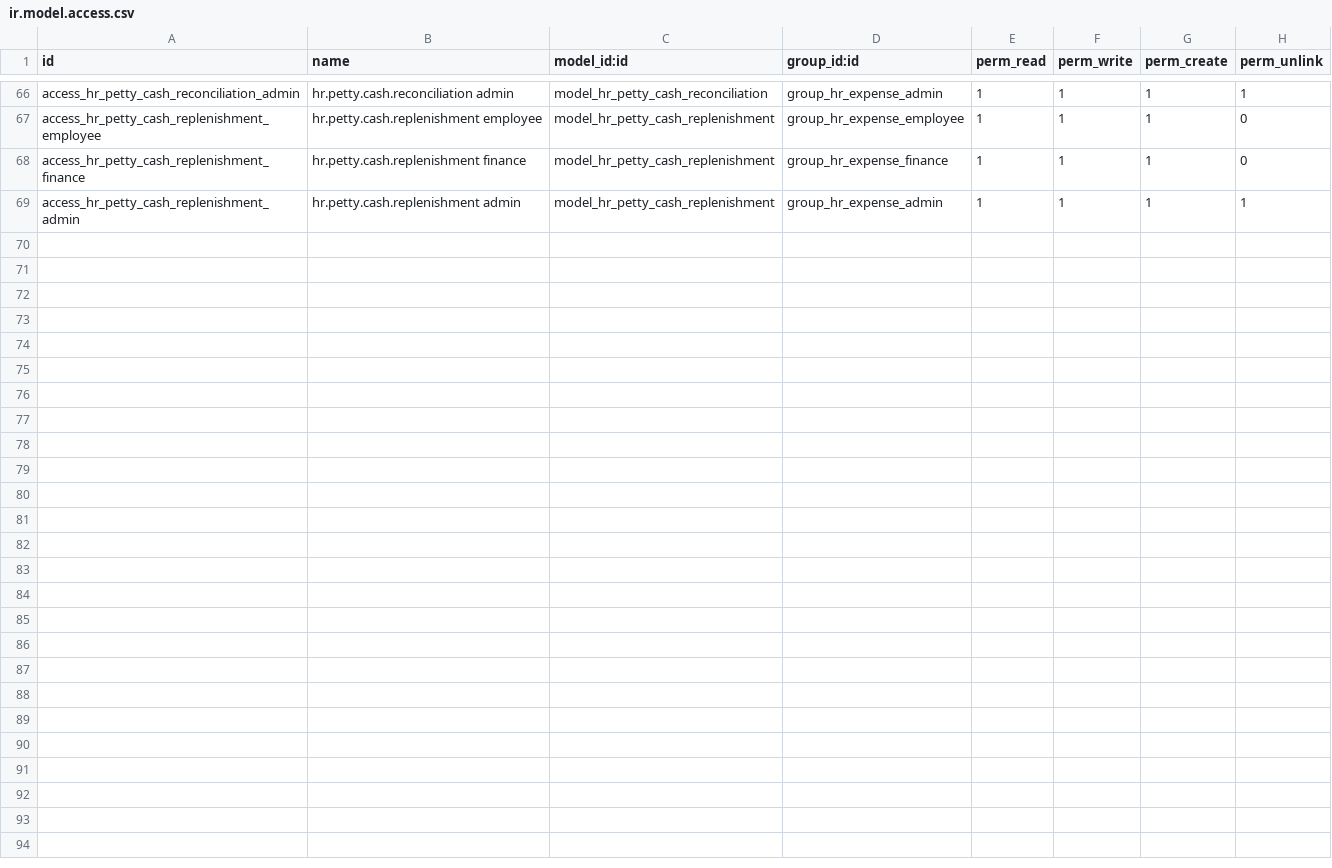
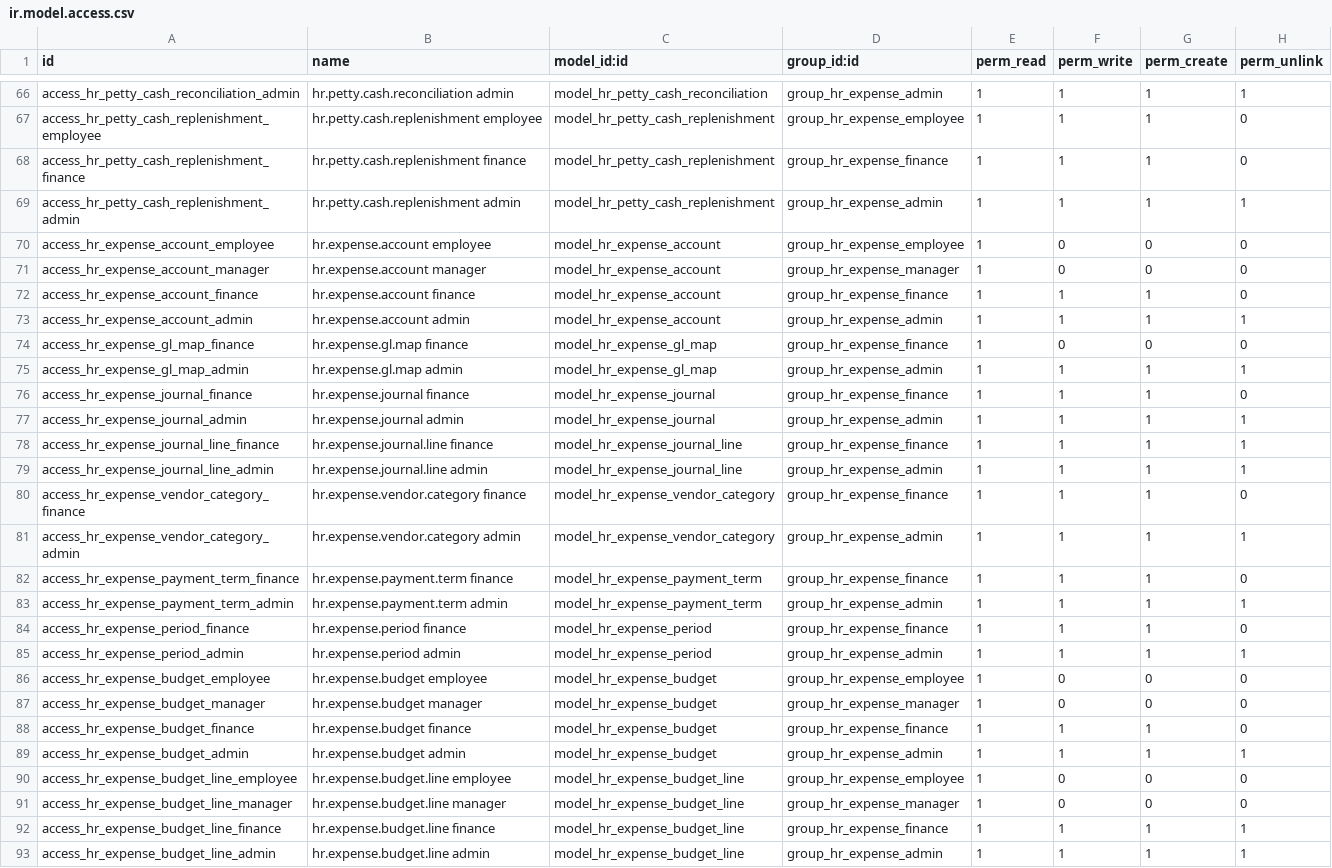
Before and after one commit to madux/white_clone, a CSV file: hr_expense_management/security/ir.model.access.csv, drawn as a sheet; only a part is shown, gaps mark what is left out.

Commit message:
[ADD] implement expense financial domains

```diff
--- a/hr_expense_management/security/ir.model.access.csv
+++ b/hr_expense_management/security/ir.model.access.csv
@@ -69 +69,25 @@ access_hr_petty_cash_replenishment_finance,hr.petty.cash.replenishment finance,m
 access_hr_petty_cash_replenishment_admin,hr.petty.cash.replenishment admin,model_hr_petty_cash_replenishment,group_hr_expense_admin,1,1,1,1
+access_hr_expense_account_employee,hr.expense.account employee,model_hr_expense_account,group_hr_expense_employee,1,0,0,0
+access_hr_expense_account_manager,hr.expense.account manager,model_hr_expense_account,group_hr_expense_manager,1,0,0,0
+access_hr_expense_account_finance,hr.expense.account finance,model_hr_expense_account,group_hr_expense_finance,1,1,1,0
+access_hr_expense_account_admin,hr.expense.account admin,model_hr_expense_account,group_hr_expense_admin,1,1,1,1
+access_hr_expense_gl_map_finance,hr.expense.gl.map finance,model_hr_expense_gl_map,group_hr_expense_finance,1,0,0,0
+access_hr_expense_gl_map_admin,hr.expense.gl.map admin,model_hr_expense_gl_map,group_hr_expense_admin,1,1,1,1
+access_hr_expense_journal_finance,hr.expense.journal finance,model_hr_expense_journal,group_hr_expense_finance,1,1,1,0
+access_hr_expense_journal_admin,hr.expense.journal admin,model_hr_expense_journal,group_hr_expense_admin,1,1,1,1
+access_hr_expense_journal_line_finance,hr.expense.journal.line finance,model_hr_expense_journal_line,group_hr_expense_finance,1,1,1,1
+access_hr_expense_journal_line_admin,hr.expense.journal.line admin,model_hr_expense_journal_line,group_hr_expense_admin,1,1,1,1
+access_hr_expense_vendor_category_finance,hr.expense.vendor.category finance,model_hr_expense_vendor_category,group_hr_expense_finance,1,1,1,0
+access_hr_expense_vendor_category_admin,hr.expense.vendor.category admin,model_hr_expense_vendor_category,group_hr_expense_admin,1,1,1,1
+access_hr_expense_payment_term_finance,hr.expense.payment.term finance,model_hr_expense_payment_term,group_hr_expense_finance,1,1,1,0
+access_hr_expense_payment_term_admin,hr.expense.payment.term admin,model_hr_expense_payment_term,group_hr_expense_admin,1,1,1,1
+access_hr_expense_period_finance,hr.expense.period finance,model_hr_expense_period,group_hr_expense_finance,1,1,1,0
+access_hr_expense_period_admin,hr.expense.period admin,model_hr_expense_period,group_hr_expense_admin,1,1,1,1
+access_hr_expense_budget_employee,hr.expense.budget employee,model_hr_expense_budget,group_hr_expense_employee,1,0,0,0
+access_hr_expense_budget_manager,hr.expense.budget manager,model_hr_expense_budget,group_hr_expense_manager,1,0,0,0
+access_hr_expense_budget_finance,hr.expense.budget finance,model_hr_expense_budget,group_hr_expense_finance,1,1,1,0
+access_hr_expense_budget_admin,hr.expense.budget admin,model_hr_expense_budget,group_hr_expense_admin,1,1,1,1
+access_hr_expense_budget_line_employee,hr.expense.budget.line employee,model_hr_expense_budget_line,group_hr_expense_employee,1,0,0,0
+access_hr_expense_budget_line_manager,hr.expense.budget.line manager,model_hr_expense_budget_line,group_hr_expense_manager,1,0,0,0
+access_hr_expense_budget_line_finance,hr.expense.budget.line finance,model_hr_expense_budget_line,group_hr_expense_finance,1,1,1,1
+access_hr_expense_budget_line_admin,hr.expense.budget.line admin,model_hr_expense_budget_line,group_hr_expense_admin,1,1,1,1
```
Also changed, not shown: 20 other files.
